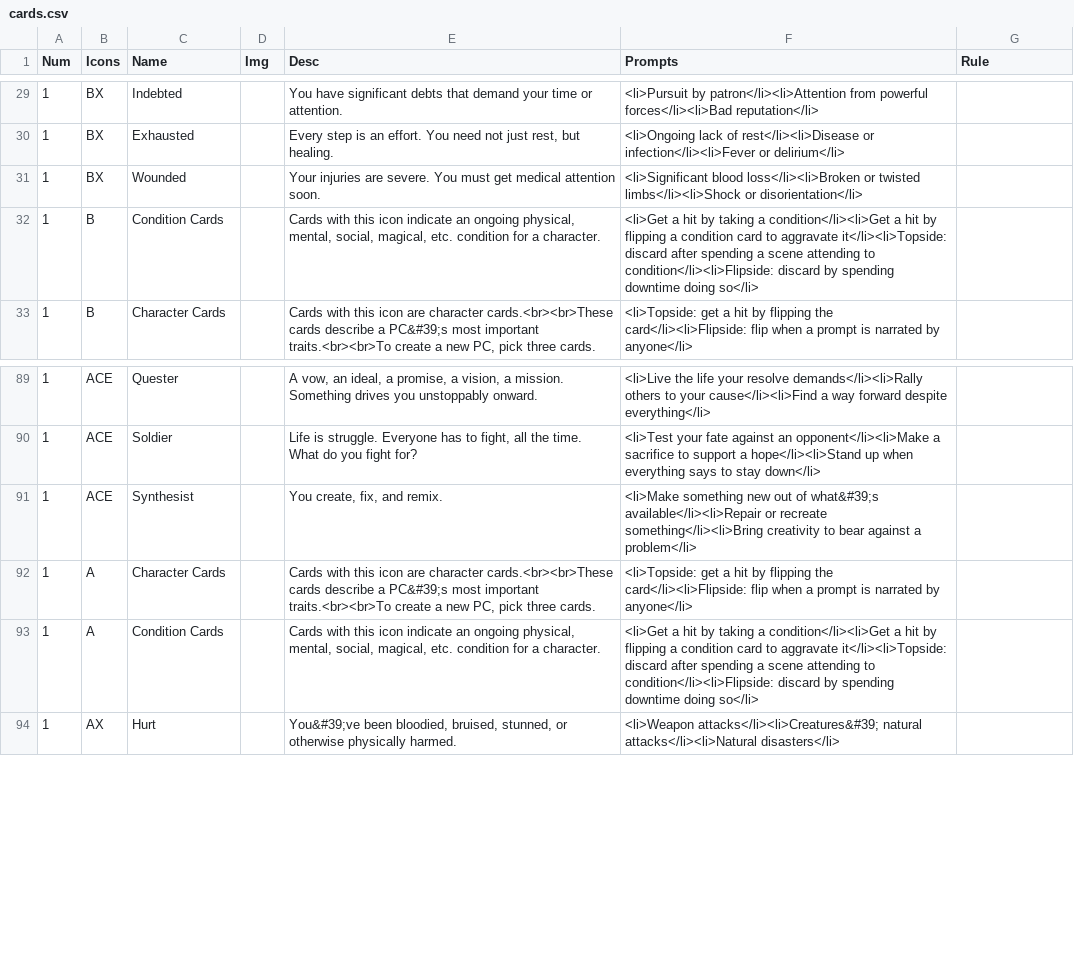
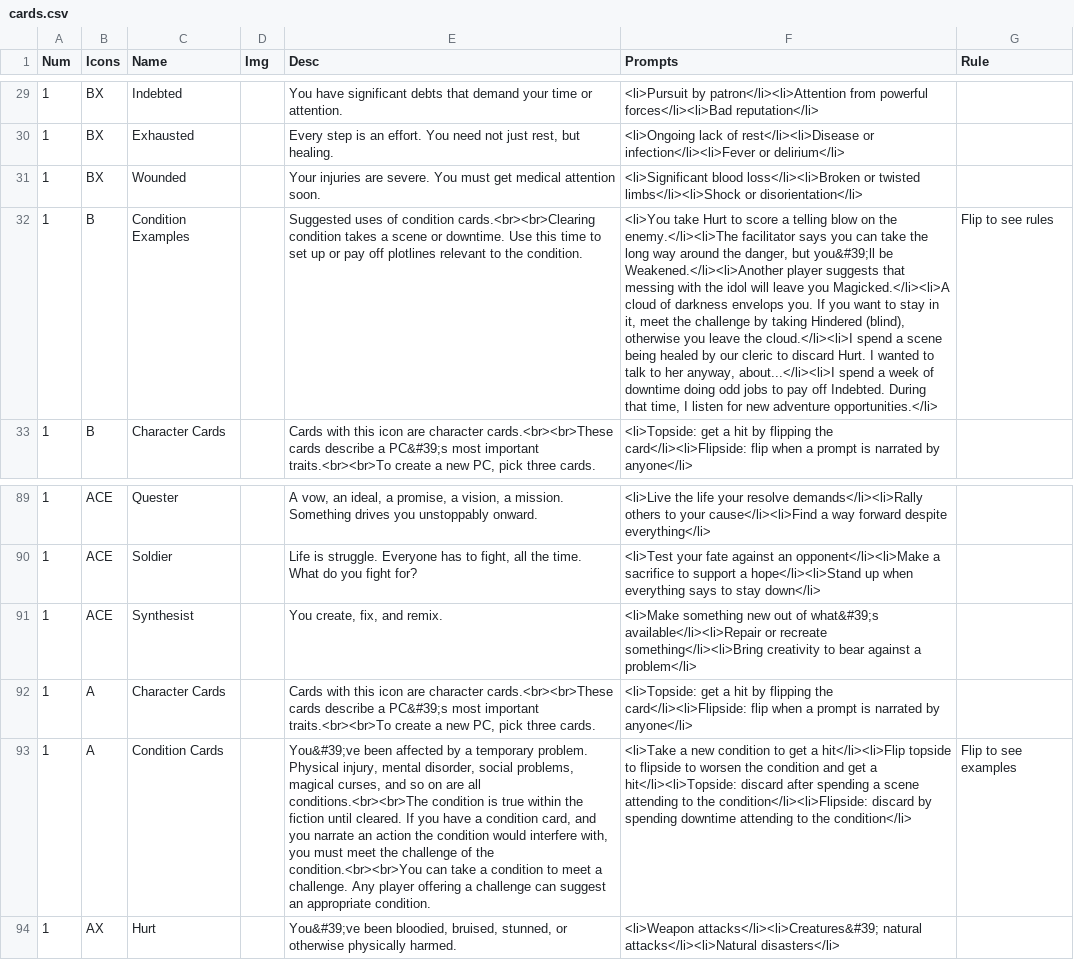
Before and after one commit to constellation-cards/website, a CSV file: nandeck/cards.csv, drawn as a sheet; only a part is shown, gaps mark what is left out; the diff names each change by its address in the sheet, - before the commit and + after, or states it on an @@ line.

```diff
--- a/nandeck/cards.csv
+++ b/nandeck/cards.csv
-C32 (Name): Condition Cards
+C32 (Name): Condition Examples
-E32 (Desc): Cards with this icon indicate an ongoing physical, mental, social, magical, etc. condition for a character.
+E32 (Desc): Suggested uses of condition cards.<br><br>Clearing condition takes a scene or downtime. Use this time to set up or pay off plotlines relevant to the condition.
-F32 (Prompts): <li>Get a hit by taking a condition</li><li>Get a hit by flipping a condition card to aggravate it</li><li>Topside: discard after spending a scene attending to condition</li><li>Flipside: discard by spending downtime doing so</li>
+F32 (Prompts): <li>You take Hurt to score a telling blow on the enemy.</li><li>The facilitator says you can take the long way around the danger, but you&#39;ll be Weakened.</li><li>Another player suggests that messing with the idol will leave you Magicked.</li><li>A cloud of darkness envelops you. If you want to stay in it, meet the challenge by taking Hindered (blind), otherwise you leave the cloud.</li><li>I spend a scene being healed by our cleric to discard Hurt. I wanted to talk to her anyway, about...</li><li>I spend a week of downtime doing odd jobs to pay off Indebted. During that time, I listen for new adventure opportunities.</li>
-G32 (Rule): (empty)
+G32 (Rule): Flip to see rules
-E93 (Desc): Cards with this icon indicate an ongoing physical, mental, social, magical, etc. condition for a character.
+E93 (Desc): You&#39;ve been affected by a temporary problem. Physical injury, mental disorder, social problems, magical curses, and so on are all conditions.<br><br>The condition is true within the fiction until cleared. If you have a condition card, and you narrate an action the condition would interfere with, you must meet the challenge of the condition.<br><br>You can take a condition to meet a challenge. Any player offering a challenge can suggest an appropriate condition.
-F93 (Prompts): <li>Get a hit by taking a condition</li><li>Get a hit by flipping a condition card to aggravate it</li><li>Topside: discard after spending a scene attending to condition</li><li>Flipside: discard by spending downtime doing so</li>
+F93 (Prompts): <li>Take a new condition to get a hit</li><li>Flip topside to flipside to worsen the condition and get a hit</li><li>Topside: discard after spending a scene attending to the condition</li><li>Flipside: discard by spending downtime attending to the condition</li>
-G93 (Rule): (empty)
+G93 (Rule): Flip to see examples
```
Also changed, not shown: 12 other files.
